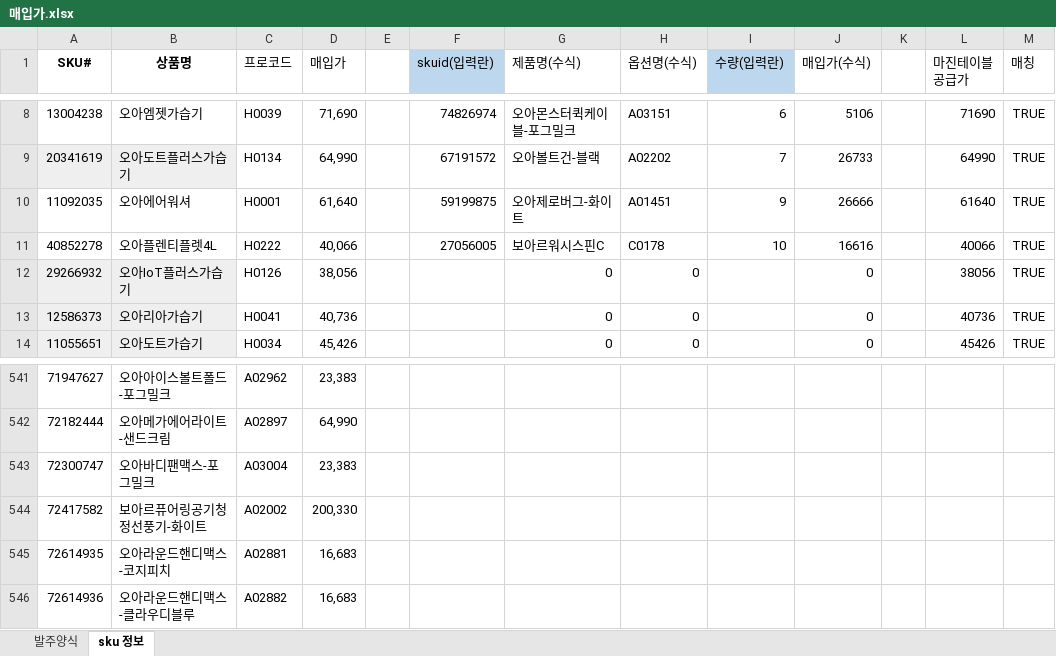
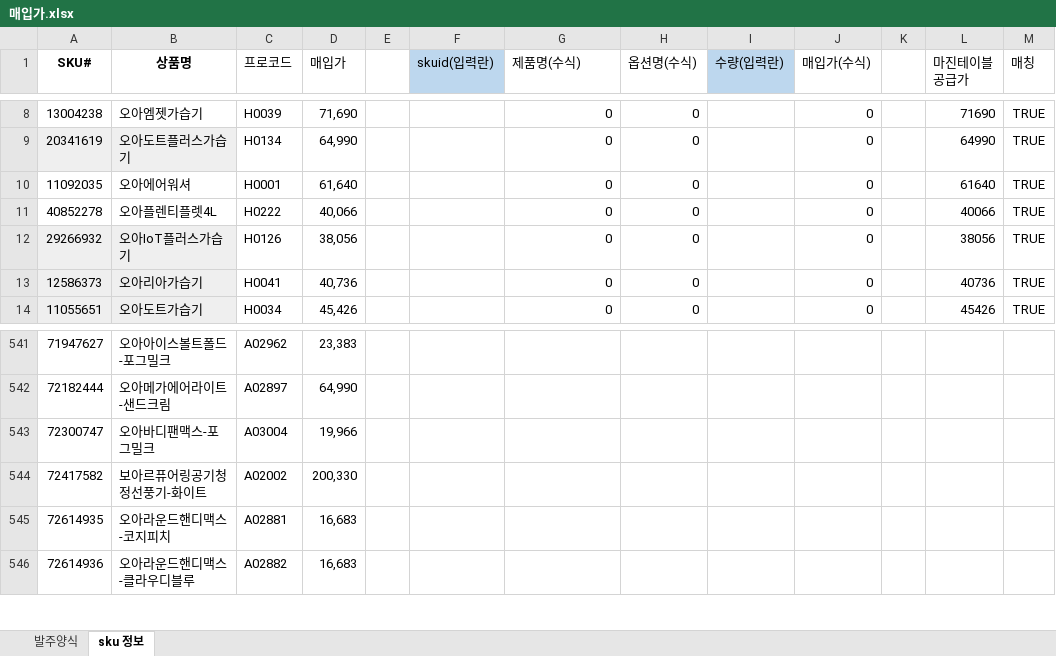
Before and after one commit to tolmjj10/coupang-po, an Excel workbook: data/매입가.xlsx, sheet sku 정보, drawn as a sheet; only a part is shown, gaps mark what is left out; values as stored, in another font and other column widths than the file's, no borders; conditional formats not drawn; the diff covers the shown part only; the diff names each change by its address in the sheet, - before the commit and + after, or states it on an @@ line.

```diff
--- a/data/매입가.xlsx (sheet sku 정보)
+++ b/data/매입가.xlsx (sheet sku 정보)
-F8 (skuid(입력란)): 74826974
+F8 (skuid(입력란)): (empty)
-G8 (제품명(수식)): 오아몬스터퀵케이블-포그밀크
+G8 (제품명(수식)): 0
-H8 (옵션명(수식)): A03151
+H8 (옵션명(수식)): 0
-I8 (수량(입력란)): 6
+I8 (수량(입력란)): (empty)
-J8 (매입가(수식)): 5106
+J8 (매입가(수식)): 0
-F9 (skuid(입력란)): 67191572
+F9 (skuid(입력란)): (empty)
-G9 (제품명(수식)): 오아볼트건-블랙
+G9 (제품명(수식)): 0
-H9 (옵션명(수식)): A02202
+H9 (옵션명(수식)): 0
-I9 (수량(입력란)): 7
+I9 (수량(입력란)): (empty)
-J9 (매입가(수식)): 26733
+J9 (매입가(수식)): 0
-F10 (skuid(입력란)): 59199875
+F10 (skuid(입력란)): (empty)
-G10 (제품명(수식)): 오아제로버그-화이트
+G10 (제품명(수식)): 0
-H10 (옵션명(수식)): A01451
+H10 (옵션명(수식)): 0
-I10 (수량(입력란)): 9
+I10 (수량(입력란)): (empty)
-J10 (매입가(수식)): 26666
+J10 (매입가(수식)): 0
-F11 (skuid(입력란)): 27056005
+F11 (skuid(입력란)): (empty)
-G11 (제품명(수식)): 보아르워시스핀C
+G11 (제품명(수식)): 0
-H11 (옵션명(수식)): C0178
+H11 (옵션명(수식)): 0
-I11 (수량(입력란)): 10
+I11 (수량(입력란)): (empty)
-J11 (매입가(수식)): 16616
+J11 (매입가(수식)): 0
-D543 (매입가): 23,383
+D543 (매입가): 19,966
```
Also changed, not shown: 34 edited cells elsewhere in this sheet, sheet 발주양식, formulas that keep their value, 3 other files.
